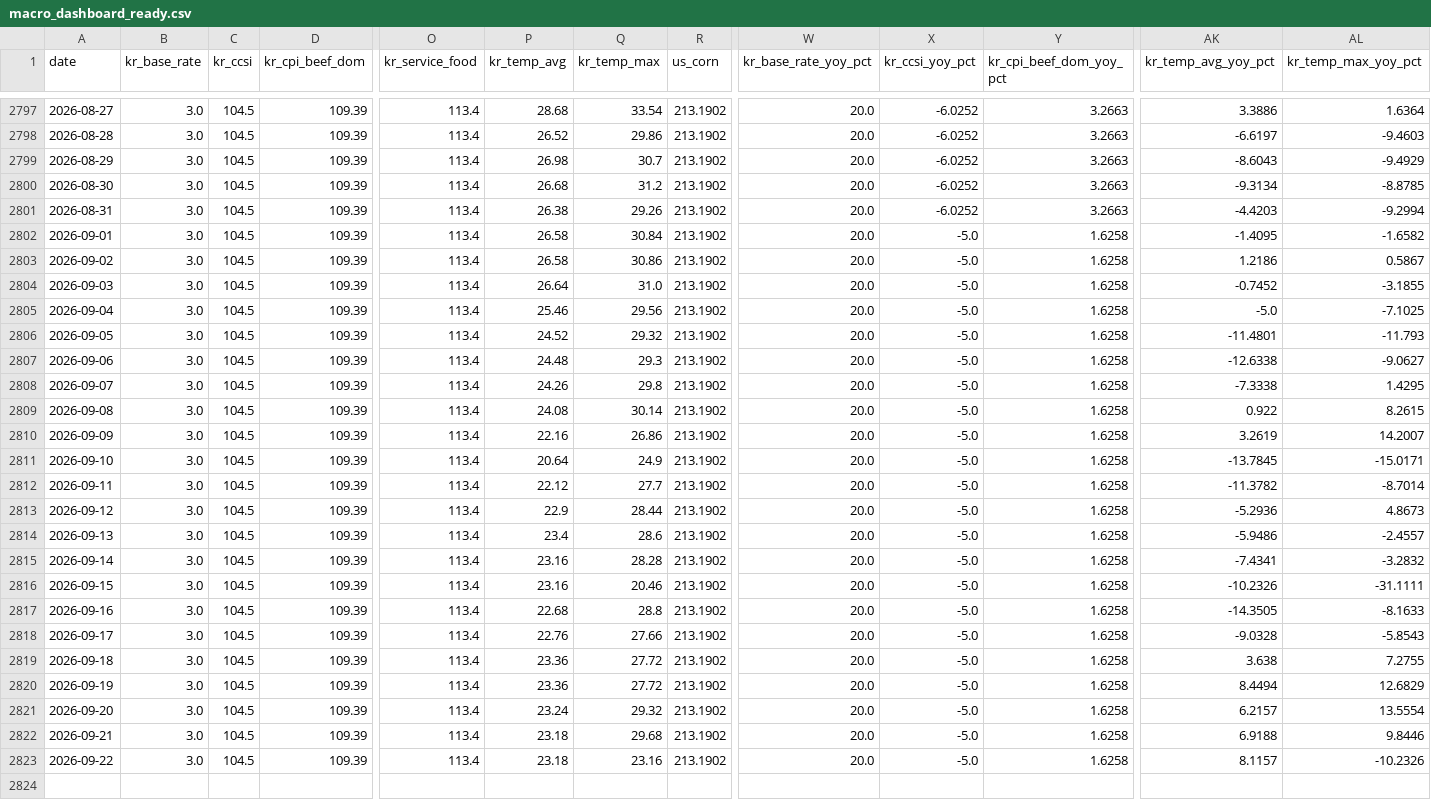
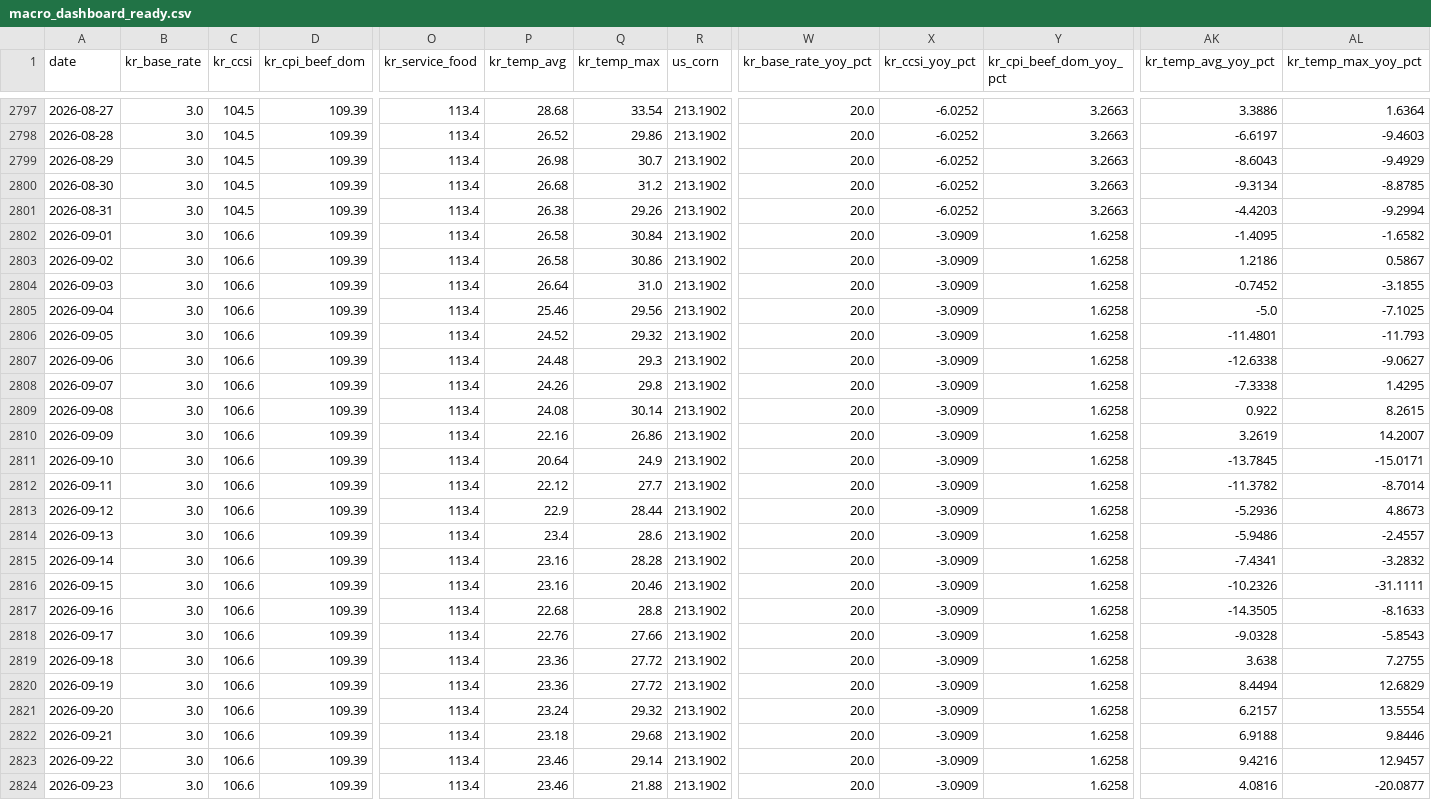
Before and after one commit to livedevgit-dev/Beef_Price_Model, a CSV file: data/2_dashboard/macro_dashboard_ready.csv, drawn as a sheet; only a part is shown, gaps mark what is left out; rows hold the shown columns only; the diff names each change by its address in the sheet, - before the commit and + after, or states it on an @@ line.

Commit message:
chore(data): pipeline OK [price-only] 2026-09-24 11:45

```diff
--- a/data/2_dashboard/macro_dashboard_ready.csv
+++ b/data/2_dashboard/macro_dashboard_ready.csv
-C2802:C2823 (kr_ccsi): 104.5
+C2802:C2823 (kr_ccsi): 106.6
-X2802:X2823 (kr_ccsi_yoy_pct): -5.0
+X2802:X2823 (kr_ccsi_yoy_pct): -3.0909
-P2823 (kr_temp_avg): 23.18
+P2823 (kr_temp_avg): 23.46
-Q2823 (kr_temp_max): 23.16
+Q2823 (kr_temp_max): 29.14
-AK2823 (kr_temp_avg_yoy_pct): 8.1157
+AK2823 (kr_temp_avg_yoy_pct): 9.4216
-AL2823 (kr_temp_max_yoy_pct): -10.2326
+AL2823 (kr_temp_max_yoy_pct): 12.9457
+row 2824: 2026-09-23 | 3.0 | 106.6 | 109.39 | 113.4 | 23.46 | 21.88 | 213.1902 | 20.0 | -3.0909 | 1.6258 | 4.0816 | -20.0877
```
Also changed, not shown: data/0_raw/macro_indicators_raw.csv, data/1_processed/samgyup_model_features.csv, 13 other files.
